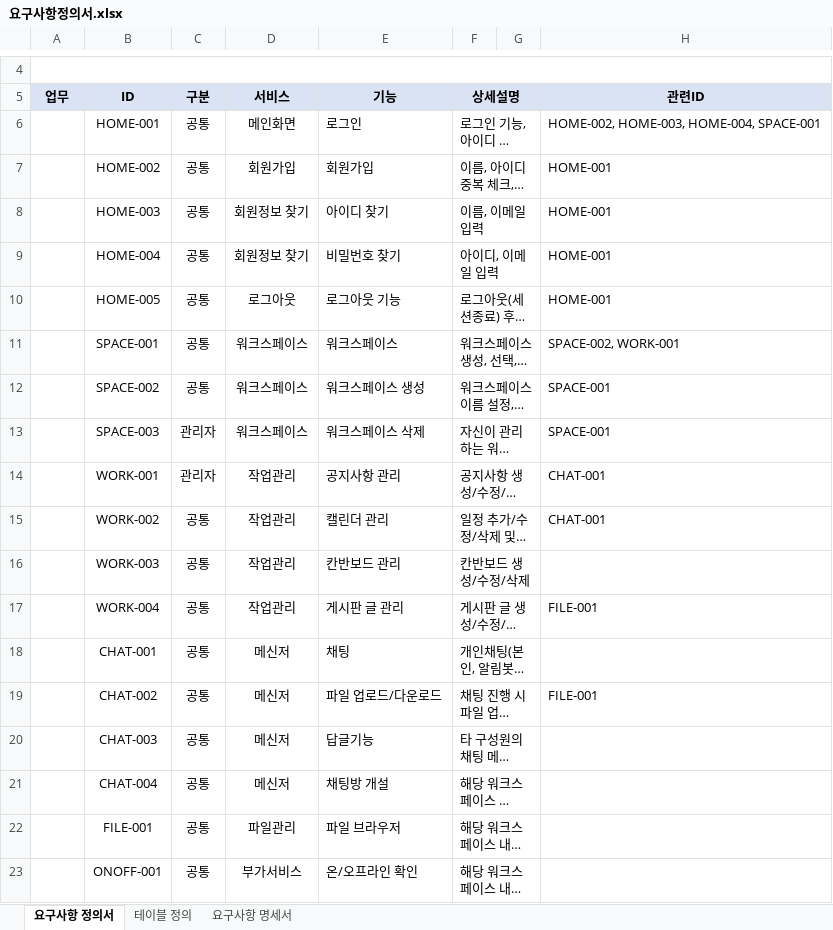
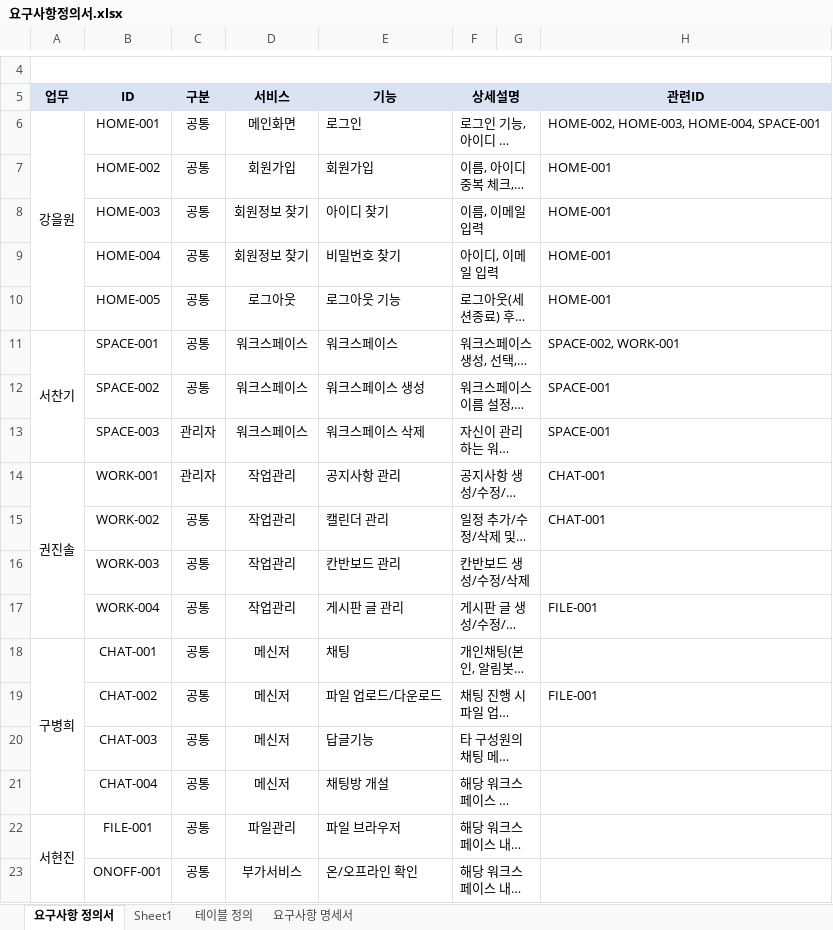
Before and after one commit to JinSolKwon/teamProject_KG-ITBANK, an Excel workbook: design/요구사항정의서.xlsx, sheet 요구사항 정의서, drawn as a sheet; only a part is shown, gaps mark what is left out; long unchanged cells end in …; values as stored, in another font and other column widths than the file's, no borders; conditional formats not drawn; the diff names each change by its address in the sheet, - before the commit and + after, or states it on an @@ line.

```diff
--- a/design/요구사항정의서.xlsx (sheet 요구사항 정의서)
+++ b/design/요구사항정의서.xlsx (sheet 요구사항 정의서)
+sheet tab: Sheet1
-A6: (empty)
+A6: 강을원
+A6:A10 merged
-A11: (empty)
+A11: 서찬기
+A11:A13 merged
-A14: (empty)
+A14: 권진솔
+A14:A17 merged
-A18: (empty)
+A18: 구병희
+A18:A21 merged
-A22: (empty)
+A22: 서현진
+A22:A23 merged
```
Also changed, not shown: sheet 테이블 정의.
